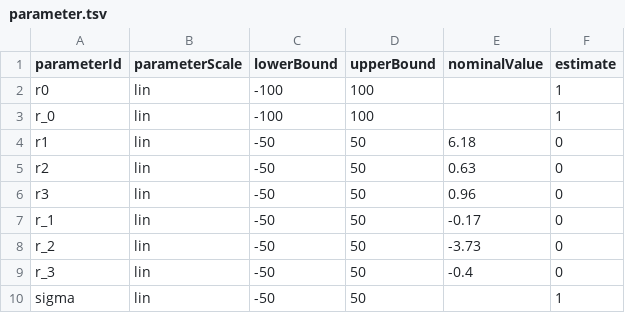
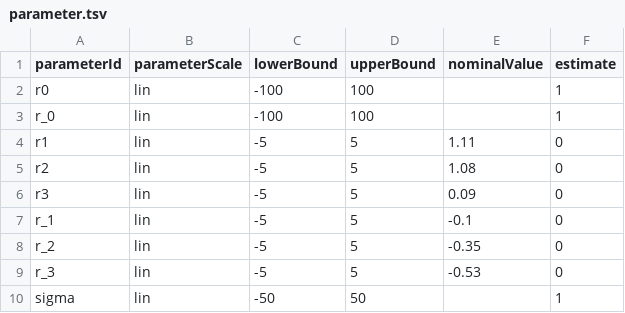
Before and after one commit to LoqmanSamani/mapk-pathway, a TSV file: file_collection/egf/the_forth_model/7/parameter.tsv, drawn as a sheet.

```diff
--- a/file_collection/egf/the_forth_model/7/parameter.tsv
+++ b/file_collection/egf/the_forth_model/7/parameter.tsv
@@ -3,8 +3,8 @@ r0	lin	-100	100		1
 r_0	lin	-100	100		1
-r1	lin	-50	50	6.18	0
-r2	lin	-50	50	0.63	0
-r3	lin	-50	50	0.96	0
-r_1	lin	-50	50	-0.17	0
-r_2	lin	-50	50	-3.73	0
-r_3	lin	-50	50	-0.4	0
+r1	lin	-5	5	1.11	0
+r2	lin	-5	5	1.08	0
+r3	lin	-5	5	0.09	0
+r_1	lin	-5	5	-0.1	0
+r_2	lin	-5	5	-0.35	0
+r_3	lin	-5	5	-0.53	0
 sigma	lin	-50	50		1
```
Also changed, not shown: file_collection/egf/the_fifth_model/1/parameter.tsv, file_collection/egf/the_fifth_model/2/parameter.tsv, 16 other files.
